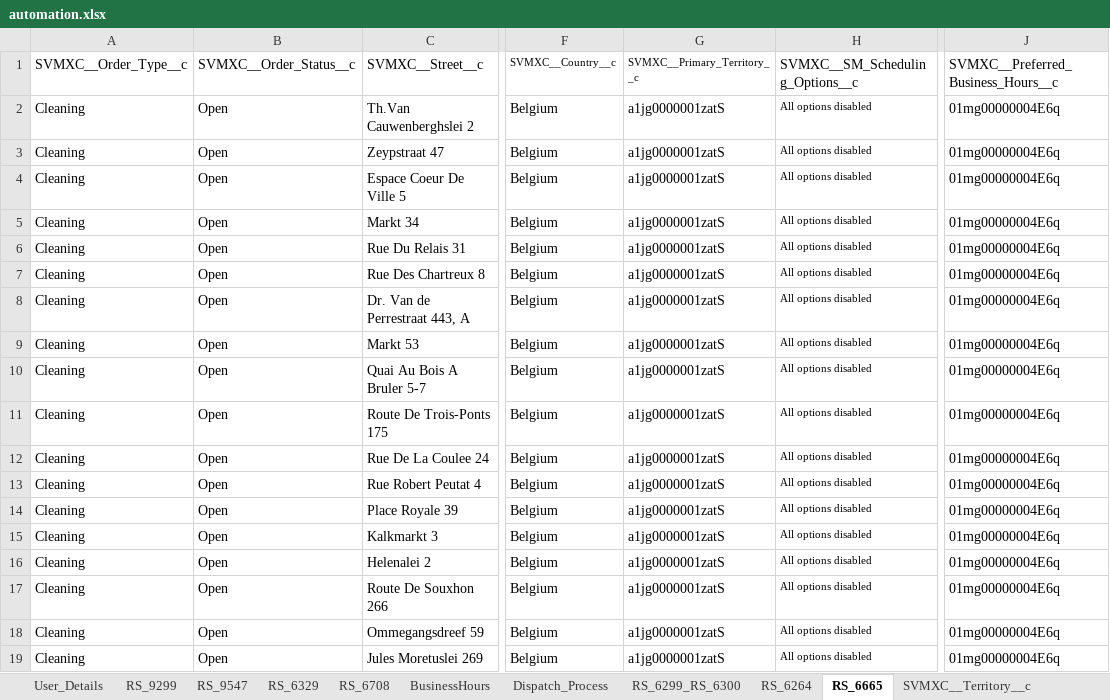
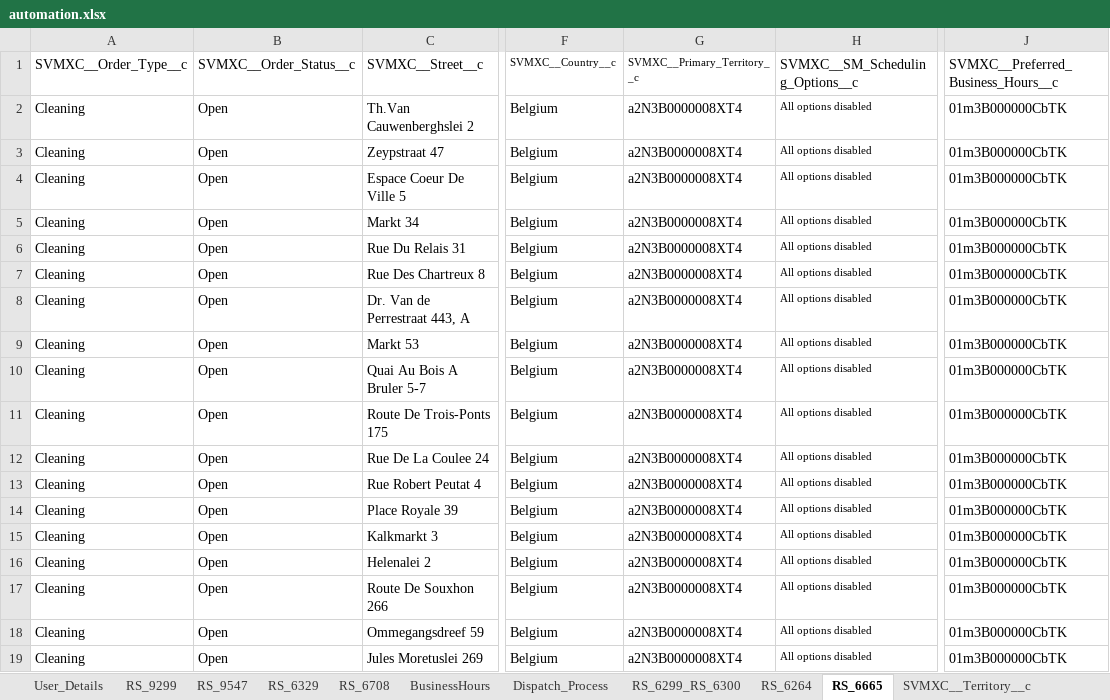
Before and after one commit to AbdulSvmx/Sahi_Project_Lightning, an Excel workbook: svmx/test_lab/test_cases/optimax/op_excleData/automation.xlsx, sheet RS_6665, drawn as a sheet; only a part is shown, gaps mark what is left out; values as stored, in another font and other column widths than the file's, no borders; the diff names each change by its address in the sheet, - before the commit and + after, or states it on an @@ line.

```diff
--- a/svmx/test_lab/test_cases/optimax/op_excleData/automation.xlsx (sheet RS_6665)
+++ b/svmx/test_lab/test_cases/optimax/op_excleData/automation.xlsx (sheet RS_6665)
-G2:G19: a1jg0000001zatS
+G2:G19: a2N3B0000008XT4
-J2:J19: 01mg00000004E6q
+J2:J19: 01m3B000000CbTK
```
Also changed, not shown: sheet RS_6694, sheet TestAppts, sheet Dispatch_Process, sheet RTO_DispatchProcess, sheet RS_6264, sheet RS_6299_RS_6300, 5 more sheets, 1 other file.
